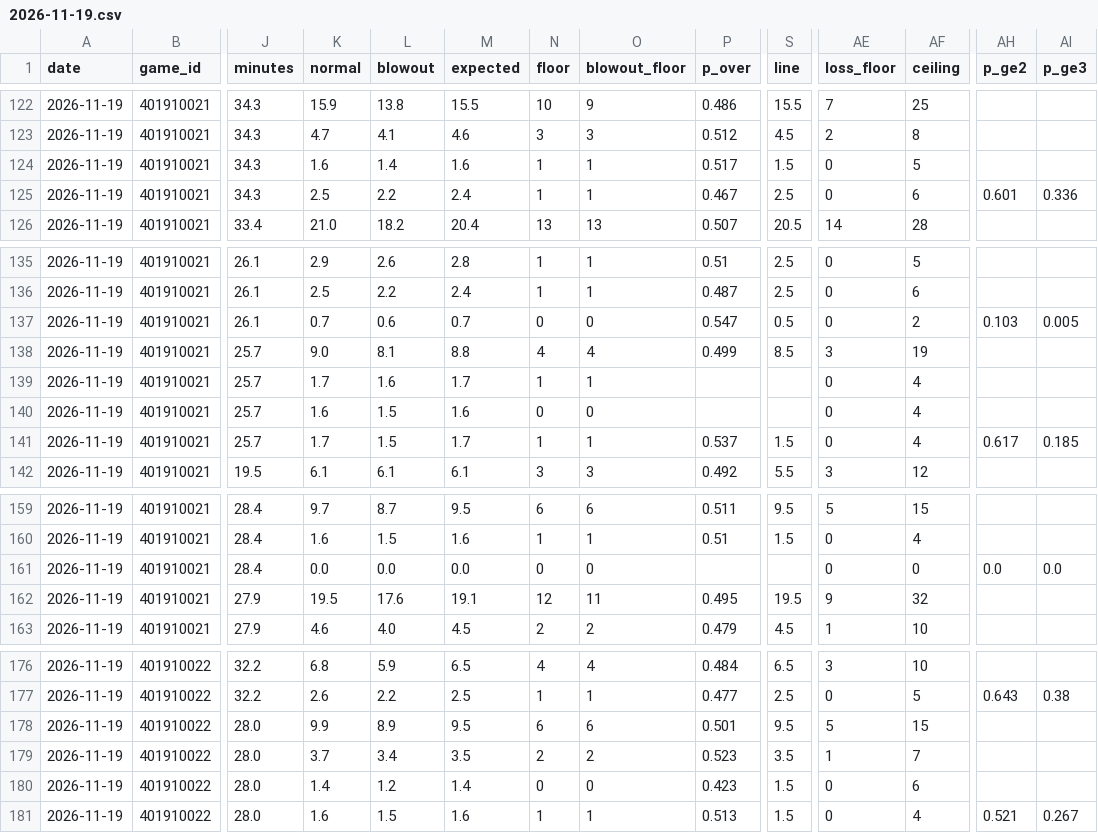
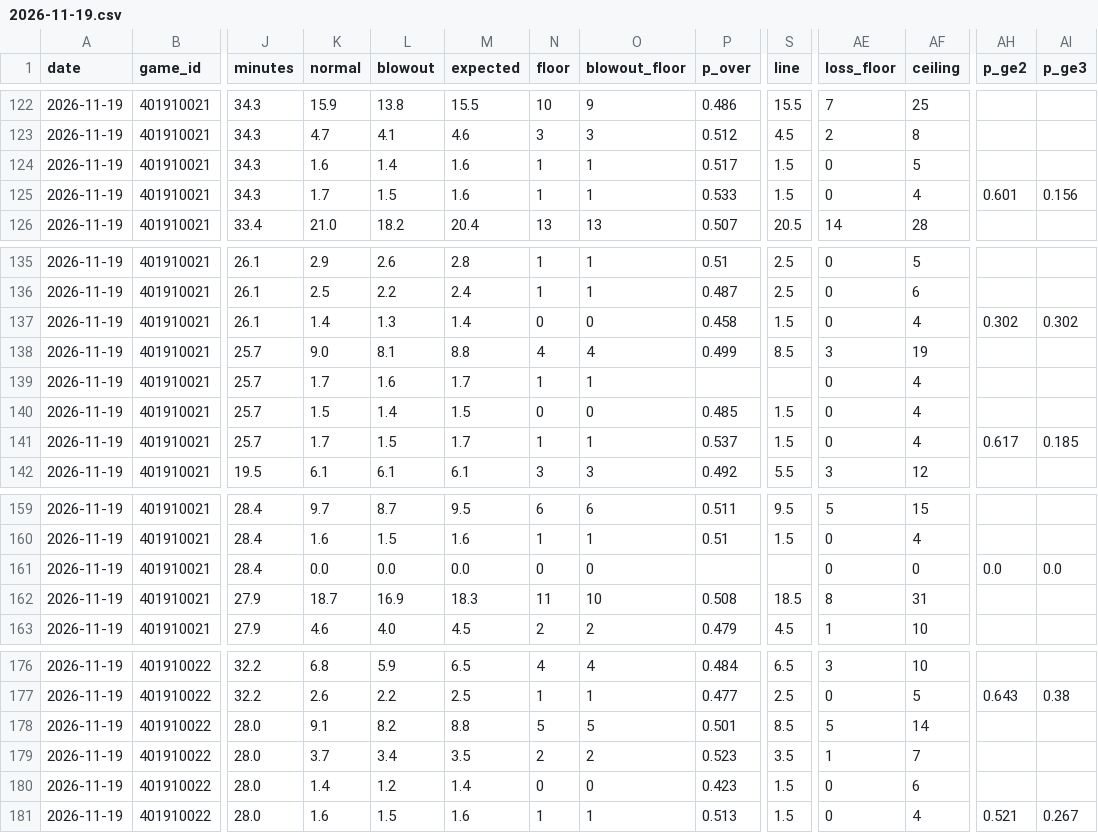
Before and after one commit to mason7park-debug/NBAprojections, a CSV file: data/projections/2026-11-19.csv, drawn as a sheet; only a part is shown, gaps mark what is left out; the diff covers the shown part only; the diff names each change by its address in the sheet, - before the commit and + after, or states it on an @@ line.

```diff
--- a/data/projections/2026-11-19.csv
+++ b/data/projections/2026-11-19.csv
-K125 (normal): 2.5
+K125 (normal): 1.7
-L125 (blowout): 2.2
+L125 (blowout): 1.5
-M125 (expected): 2.4
+M125 (expected): 1.6
-P125 (p_over): 0.467
+P125 (p_over): 0.533
-S125 (line): 2.5
+S125 (line): 1.5
-AF125 (ceiling): 6
+AF125 (ceiling): 4
-AI125 (p_ge3): 0.336
+AI125 (p_ge3): 0.156
-K137 (normal): 0.7
+K137 (normal): 1.4
-L137 (blowout): 0.6
+L137 (blowout): 1.3
-M137 (expected): 0.7
+M137 (expected): 1.4
-P137 (p_over): 0.547
+P137 (p_over): 0.458
-S137 (line): 0.5
+S137 (line): 1.5
-AF137 (ceiling): 2
+AF137 (ceiling): 4
-AH137 (p_ge2): 0.103
+AH137 (p_ge2): 0.302
-AI137 (p_ge3): 0.005
+AI137 (p_ge3): 0.302
-K140 (normal): 1.6
+K140 (normal): 1.5
-L140 (blowout): 1.5
+L140 (blowout): 1.4
-M140 (expected): 1.6
+M140 (expected): 1.5
-P140 (p_over): (empty)
+P140 (p_over): 0.485
-S140 (line): (empty)
+S140 (line): 1.5
-K162 (normal): 19.5
+K162 (normal): 18.7
-L162 (blowout): 17.6
+L162 (blowout): 16.9
-M162 (expected): 19.1
+M162 (expected): 18.3
-N162 (floor): 12
+N162 (floor): 11
-O162 (blowout_floor): 11
+O162 (blowout_floor): 10
-P162 (p_over): 0.495
+P162 (p_over): 0.508
-S162 (line): 19.5
+S162 (line): 18.5
-AE162 (loss_floor): 9
+AE162 (loss_floor): 8
-AF162 (ceiling): 32
+AF162 (ceiling): 31
-K178 (normal): 9.9
+K178 (normal): 9.1
-L178 (blowout): 8.9
+L178 (blowout): 8.2
-M178 (expected): 9.5
+M178 (expected): 8.8
-N178 (floor): 6
+N178 (floor): 5
-O178 (blowout_floor): 6
+O178 (blowout_floor): 5
-S178 (line): 9.5
+S178 (line): 8.5
-AF178 (ceiling): 15
+AF178 (ceiling): 14
```
Also changed, not shown: 6 edited cells elsewhere in this file, data/odds/2026-11-19.csv, data/props/2026-11-19.csv, 3 other files.
